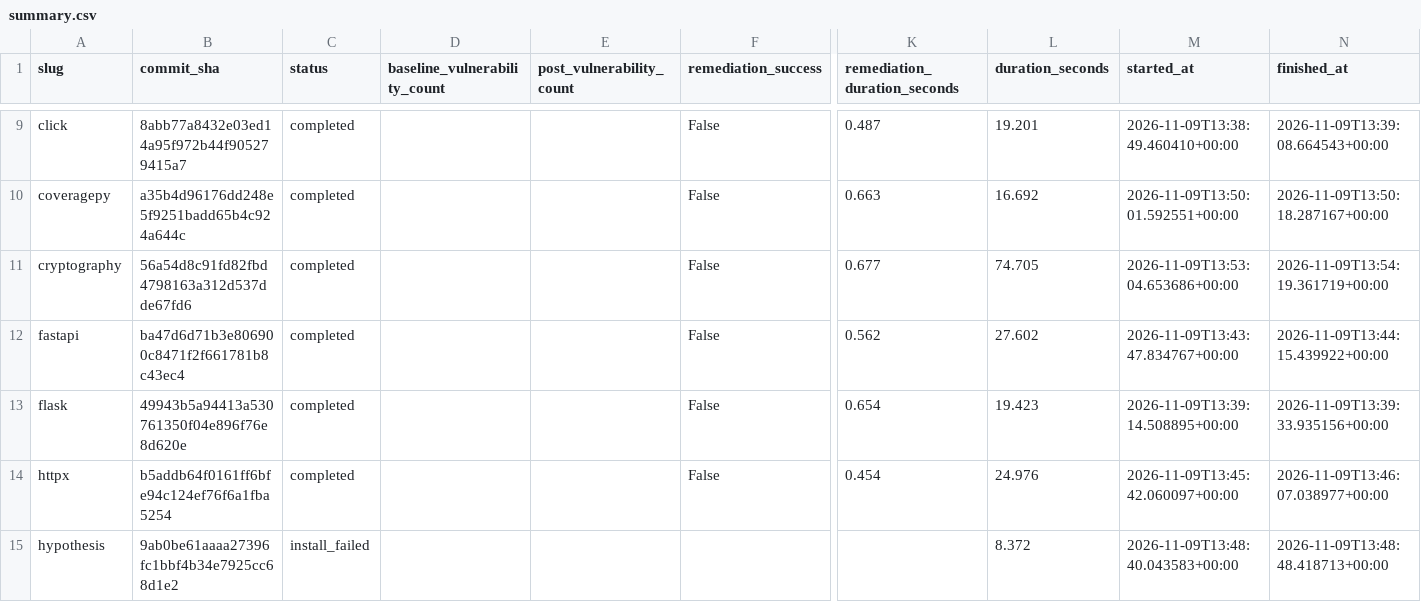
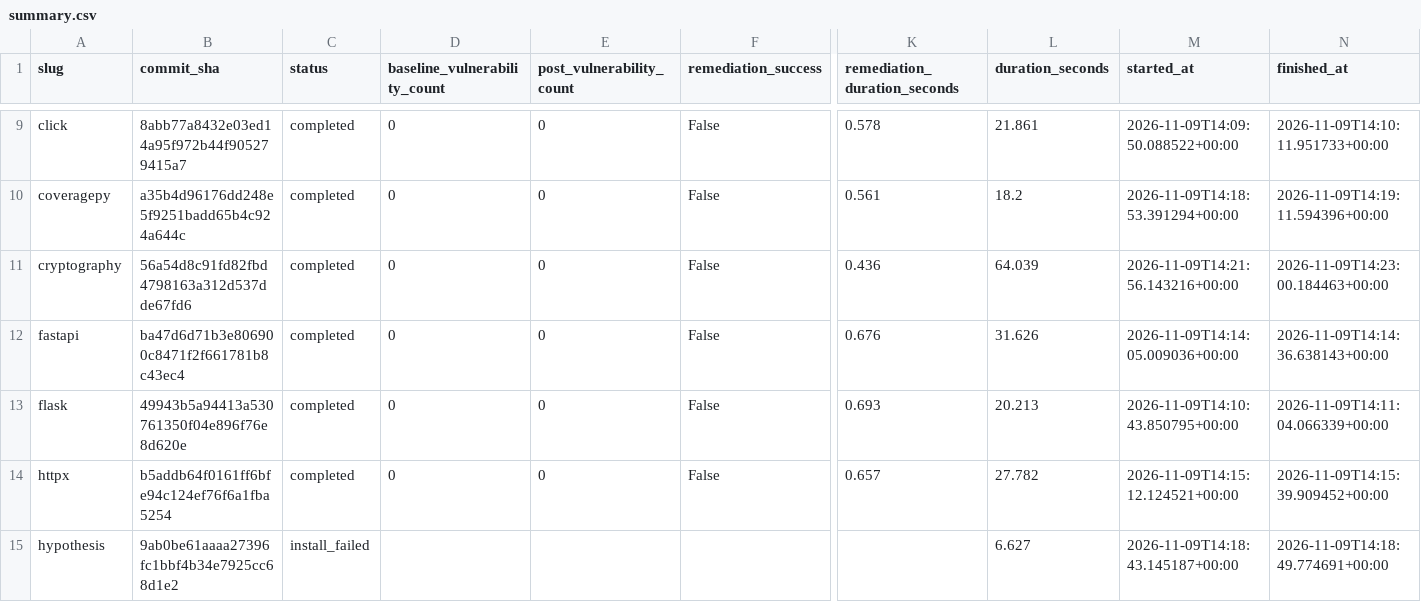
Before and after one commit to To-spec-collad/SecLogInsight, a CSV file: committed-results/summary.csv, drawn as a sheet; only a part is shown, gaps mark what is left out; the diff covers the shown part only; the diff names each change by its address in the sheet, - before the commit and + after, or states it on an @@ line.

```diff
--- a/committed-results/summary.csv
+++ b/committed-results/summary.csv
-D9:D14 (baseline_vulnerability_count): (empty)
+D9:D14 (baseline_vulnerability_count): 0
-E9:E14 (post_vulnerability_count): (empty)
+E9:E14 (post_vulnerability_count): 0
-K9 (remediation_duration_seconds): 0.487
+K9 (remediation_duration_seconds): 0.578
-L9 (duration_seconds): 19.201
+L9 (duration_seconds): 21.861
-M9 (started_at): 2026-11-09T13:38:49.460410+00:00
+M9 (started_at): 2026-11-09T14:09:50.088522+00:00
-N9 (finished_at): 2026-11-09T13:39:08.664543+00:00
+N9 (finished_at): 2026-11-09T14:10:11.951733+00:00
-K10 (remediation_duration_seconds): 0.663
+K10 (remediation_duration_seconds): 0.561
-L10 (duration_seconds): 16.692
+L10 (duration_seconds): 18.2
-M10 (started_at): 2026-11-09T13:50:01.592551+00:00
+M10 (started_at): 2026-11-09T14:18:53.391294+00:00
-N10 (finished_at): 2026-11-09T13:50:18.287167+00:00
+N10 (finished_at): 2026-11-09T14:19:11.594396+00:00
-K11 (remediation_duration_seconds): 0.677
+K11 (remediation_duration_seconds): 0.436
-L11 (duration_seconds): 74.705
+L11 (duration_seconds): 64.039
-M11 (started_at): 2026-11-09T13:53:04.653686+00:00
+M11 (started_at): 2026-11-09T14:21:56.143216+00:00
-N11 (finished_at): 2026-11-09T13:54:19.361719+00:00
+N11 (finished_at): 2026-11-09T14:23:00.184463+00:00
-K12 (remediation_duration_seconds): 0.562
+K12 (remediation_duration_seconds): 0.676
-L12 (duration_seconds): 27.602
+L12 (duration_seconds): 31.626
-M12 (started_at): 2026-11-09T13:43:47.834767+00:00
+M12 (started_at): 2026-11-09T14:14:05.009036+00:00
-N12 (finished_at): 2026-11-09T13:44:15.439922+00:00
+N12 (finished_at): 2026-11-09T14:14:36.638143+00:00
-K13 (remediation_duration_seconds): 0.654
+K13 (remediation_duration_seconds): 0.693
-L13 (duration_seconds): 19.423
+L13 (duration_seconds): 20.213
-M13 (started_at): 2026-11-09T13:39:14.508895+00:00
+M13 (started_at): 2026-11-09T14:10:43.850795+00:00
-N13 (finished_at): 2026-11-09T13:39:33.935156+00:00
+N13 (finished_at): 2026-11-09T14:11:04.066339+00:00
-K14 (remediation_duration_seconds): 0.454
+K14 (remediation_duration_seconds): 0.657
-L14 (duration_seconds): 24.976
+L14 (duration_seconds): 27.782
-M14 (started_at): 2026-11-09T13:45:42.060097+00:00
+M14 (started_at): 2026-11-09T14:15:12.124521+00:00
-N14 (finished_at): 2026-11-09T13:46:07.038977+00:00
+N14 (finished_at): 2026-11-09T14:15:39.909452+00:00
-L15 (duration_seconds): 8.372
+L15 (duration_seconds): 6.627
-M15 (started_at): 2026-11-09T13:48:40.043583+00:00
+M15 (started_at): 2026-11-09T14:18:43.145187+00:00
-N15 (finished_at): 2026-11-09T13:48:48.418713+00:00
+N15 (finished_at): 2026-11-09T14:18:49.774691+00:00
```
Also changed, not shown: 1 added row and 144 edited cells elsewhere in this file, 1 other file.
